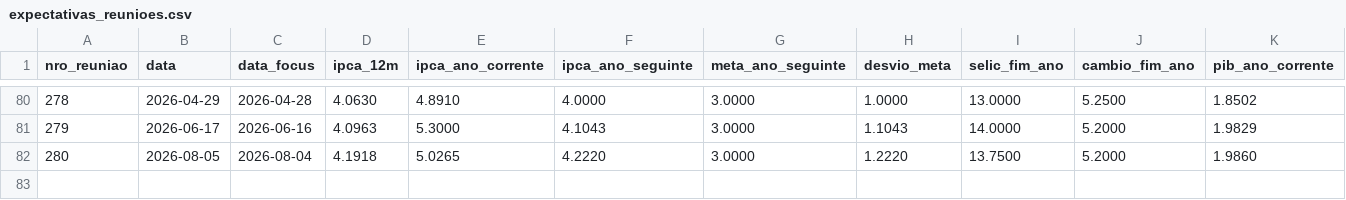
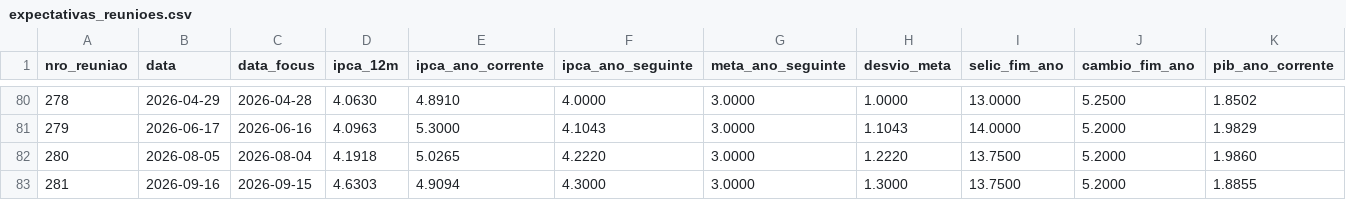
Before and after one commit to Resendao/resumo-focus, a CSV file: output/focus/expectativas_reunioes.csv, drawn as a sheet; only a part is shown, gaps mark what is left out; the diff names each change by its address in the sheet, - before the commit and + after, or states it on an @@ line.

```diff
--- a/output/focus/expectativas_reunioes.csv
+++ b/output/focus/expectativas_reunioes.csv
+row 83: 281 | 2026-09-16 | 2026-09-15 | 4.6303 | 4.9094 | 4.3000 | 3.0000 | 1.3000 | 13.7500 | 5.2000 | 1.8855
```
Also changed, not shown: output/scores/calibracao_coefs.csv, output/scores/calibracao_multivariada.csv, 8 other files.
